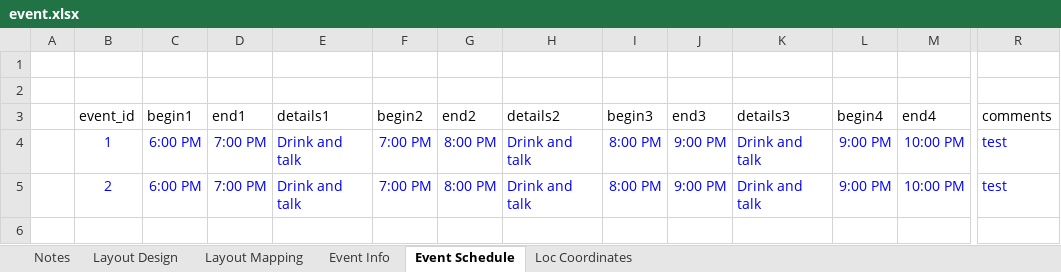
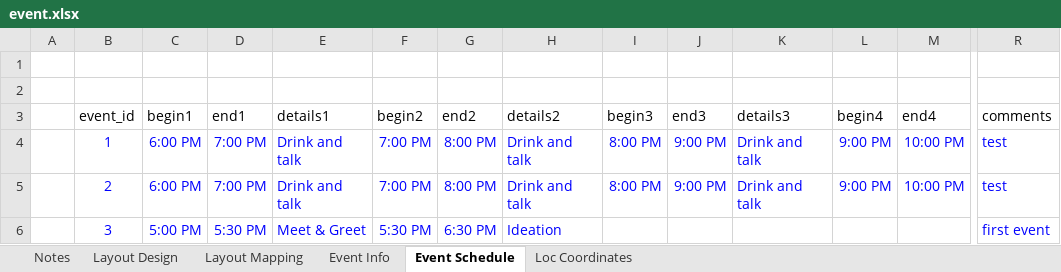
Before and after one commit to x2007tro/DSPEastHome, an Excel workbook: input/event.xlsx, sheet Event Schedule, drawn as a sheet; only a part is shown, gaps mark what is left out; values as stored, in another font and other column widths than the file's, no borders; rows hold the shown columns only; the diff names each change by its address in the sheet, - before the commit and + after, or states it on an @@ line.

```diff
--- a/input/event.xlsx (sheet Event Schedule)
+++ b/input/event.xlsx (sheet Event Schedule)
+row 6:  | 3 | 5:00 PM | 5:30 PM | Meet & Greet | 5:30 PM | 6:30 PM | Ideation |  |  |  |  |  | first event
```
Also changed, not shown: sheet Event Info, sheet Loc Coordinates, 8 other files.
